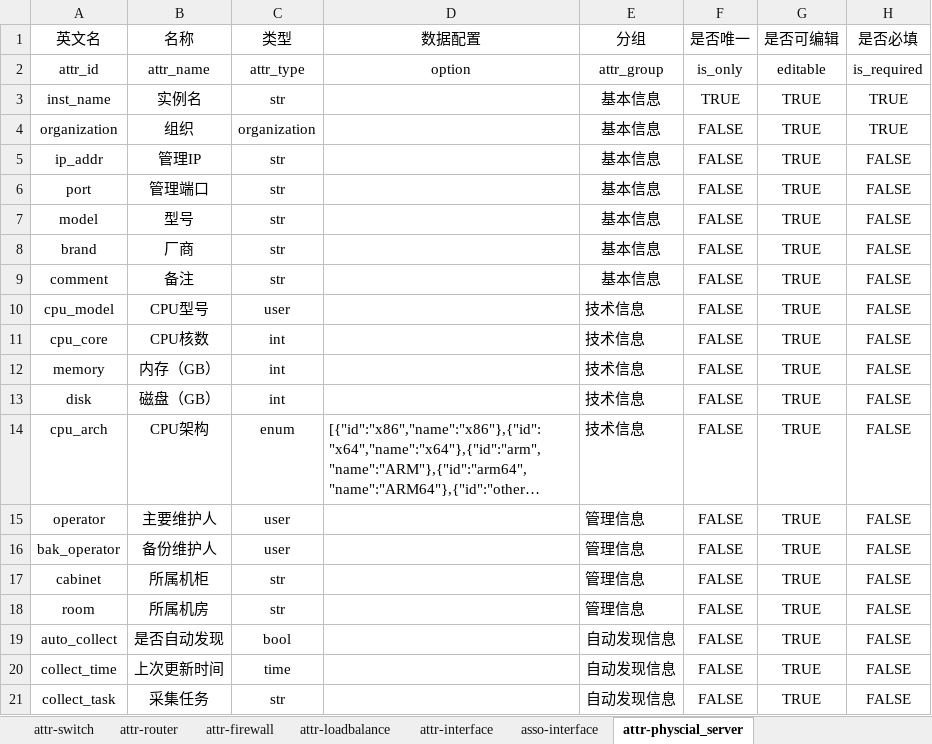
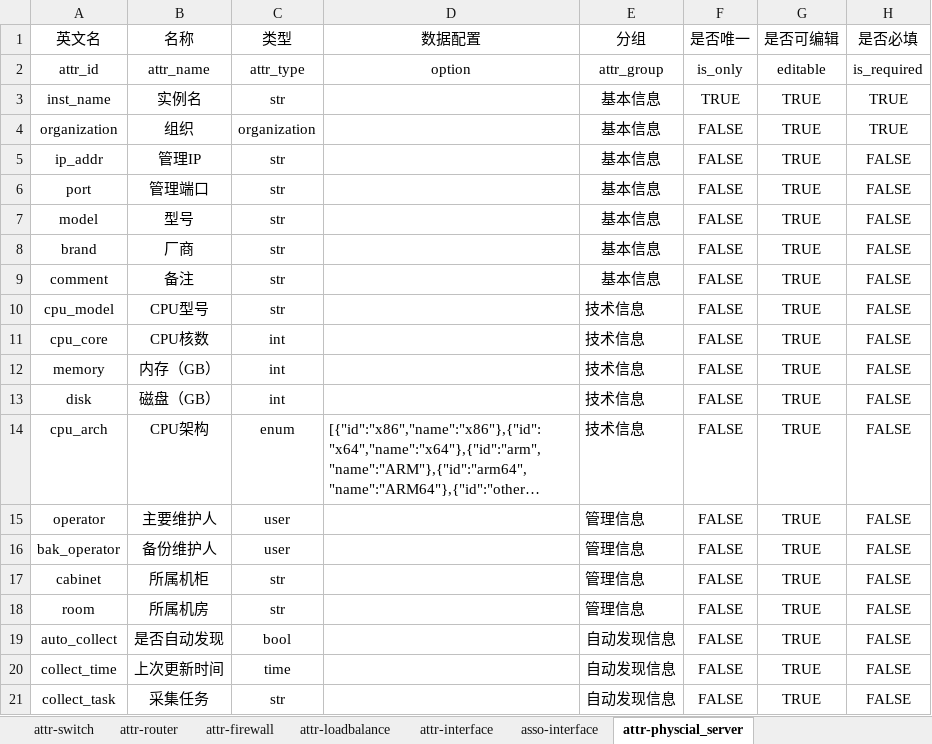
Before and after one commit to WeOps-Lab/rewind, an Excel workbook: apps/cmdb/model_migrate/model_config.xlsx, sheet attr-physcial_server, drawn as a sheet; long unchanged cells end in …; values as stored, in another font and other column widths than the file's, no borders; the diff names each change by its address in the sheet, - before the commit and + after, or states it on an @@ line.

```diff
--- a/apps/cmdb/model_migrate/model_config.xlsx (sheet attr-physcial_server)
+++ b/apps/cmdb/model_migrate/model_config.xlsx (sheet attr-physcial_server)
-C10 (类型): user
+C10 (类型): str
```
Also changed, not shown: sheet attr-interface, 2 other files.
